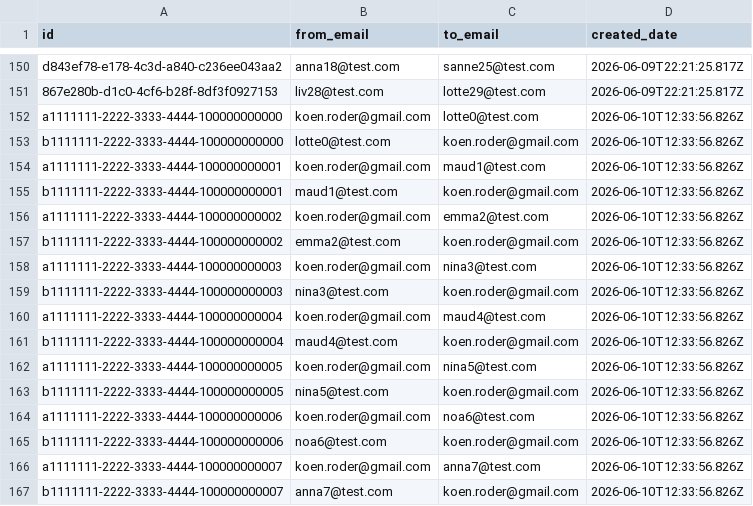
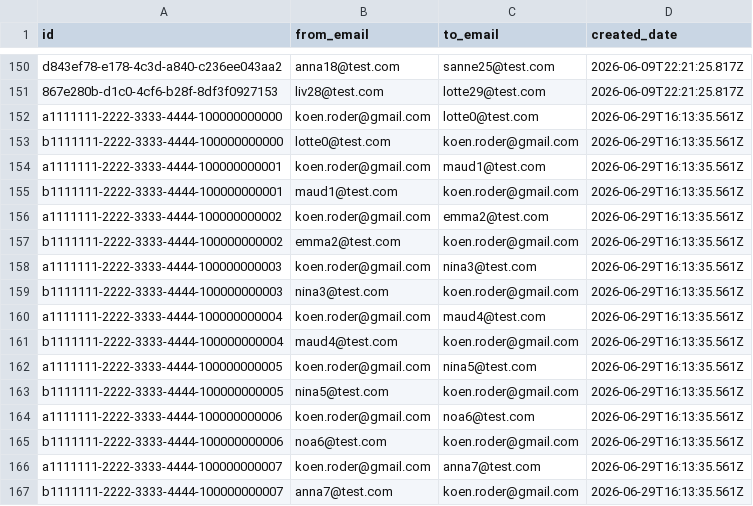
Before and after one commit to koenroder-arch/Romety-KFR, a CSV file: test_data/likes.csv, drawn as a sheet; only a part is shown, gaps mark what is left out.

```diff
--- a/test_data/likes.csv
+++ b/test_data/likes.csv
@@ -151,17 +151,17 @@ d843ef78-e178-4c3d-a840-c236ee043aa2,anna18@test.com,sanne25@test.com,2026-06-09
 867e280b-d1c0-4cf6-b28f-8df3f0927153,liv28@test.com,lotte29@test.com,2026-06-09T22:21:25.817Z
-a1111111-2222-3333-4444-100000000000,koen.roder@gmail.com,lotte0@test.com,2026-06-10T12:33:56.826Z
-b1111111-2222-3333-4444-100000000000,lotte0@test.com,koen.roder@gmail.com,2026-06-10T12:33:56.826Z
-a1111111-2222-3333-4444-100000000001,koen.roder@gmail.com,maud1@test.com,2026-06-10T12:33:56.826Z
-b1111111-2222-3333-4444-100000000001,maud1@test.com,koen.roder@gmail.com,2026-06-10T12:33:56.826Z
-a1111111-2222-3333-4444-100000000002,koen.roder@gmail.com,emma2@test.com,2026-06-10T12:33:56.826Z
-b1111111-2222-3333-4444-100000000002,emma2@test.com,koen.roder@gmail.com,2026-06-10T12:33:56.826Z
-a1111111-2222-3333-4444-100000000003,koen.roder@gmail.com,nina3@test.com,2026-06-10T12:33:56.826Z
-b1111111-2222-3333-4444-100000000003,nina3@test.com,koen.roder@gmail.com,2026-06-10T12:33:56.826Z
-a1111111-2222-3333-4444-100000000004,koen.roder@gmail.com,maud4@test.com,2026-06-10T12:33:56.826Z
-b1111111-2222-3333-4444-100000000004,maud4@test.com,koen.roder@gmail.com,2026-06-10T12:33:56.826Z
-a1111111-2222-3333-4444-100000000005,koen.roder@gmail.com,nina5@test.com,2026-06-10T12:33:56.826Z
-b1111111-2222-3333-4444-100000000005,nina5@test.com,koen.roder@gmail.com,2026-06-10T12:33:56.826Z
-a1111111-2222-3333-4444-100000000006,koen.roder@gmail.com,noa6@test.com,2026-06-10T12:33:56.826Z
-b1111111-2222-3333-4444-100000000006,noa6@test.com,koen.roder@gmail.com,2026-06-10T12:33:56.826Z
-a1111111-2222-3333-4444-100000000007,koen.roder@gmail.com,anna7@test.com,2026-06-10T12:33:56.826Z
-b1111111-2222-3333-4444-100000000007,anna7@test.com,koen.roder@gmail.com,2026-06-10T12:33:56.826Z
+a1111111-2222-3333-4444-100000000000,koen.roder@gmail.com,lotte0@test.com,2026-06-29T16:13:35.561Z
+b1111111-2222-3333-4444-100000000000,lotte0@test.com,koen.roder@gmail.com,2026-06-29T16:13:35.561Z
+a1111111-2222-3333-4444-100000000001,koen.roder@gmail.com,maud1@test.com,2026-06-29T16:13:35.561Z
+b1111111-2222-3333-4444-100000000001,maud1@test.com,koen.roder@gmail.com,2026-06-29T16:13:35.561Z
+a1111111-2222-3333-4444-100000000002,koen.roder@gmail.com,emma2@test.com,2026-06-29T16:13:35.561Z
+b1111111-2222-3333-4444-100000000002,emma2@test.com,koen.roder@gmail.com,2026-06-29T16:13:35.561Z
+a1111111-2222-3333-4444-100000000003,koen.roder@gmail.com,nina3@test.com,2026-06-29T16:13:35.561Z
+b1111111-2222-3333-4444-100000000003,nina3@test.com,koen.roder@gmail.com,2026-06-29T16:13:35.561Z
+a1111111-2222-3333-4444-100000000004,koen.roder@gmail.com,maud4@test.com,2026-06-29T16:13:35.561Z
+b1111111-2222-3333-4444-100000000004,maud4@test.com,koen.roder@gmail.com,2026-06-29T16:13:35.561Z
+a1111111-2222-3333-4444-100000000005,koen.roder@gmail.com,nina5@test.com,2026-06-29T16:13:35.561Z
+b1111111-2222-3333-4444-100000000005,nina5@test.com,koen.roder@gmail.com,2026-06-29T16:13:35.561Z
+a1111111-2222-3333-4444-100000000006,koen.roder@gmail.com,noa6@test.com,2026-06-29T16:13:35.561Z
+b1111111-2222-3333-4444-100000000006,noa6@test.com,koen.roder@gmail.com,2026-06-29T16:13:35.561Z
+a1111111-2222-3333-4444-100000000007,koen.roder@gmail.com,anna7@test.com,2026-06-29T16:13:35.561Z
+b1111111-2222-3333-4444-100000000007,anna7@test.com,koen.roder@gmail.com,2026-06-29T16:13:35.561Z
```
Also changed, not shown: test_data/destinations.csv, test_data/users.csv, 15 other files.
